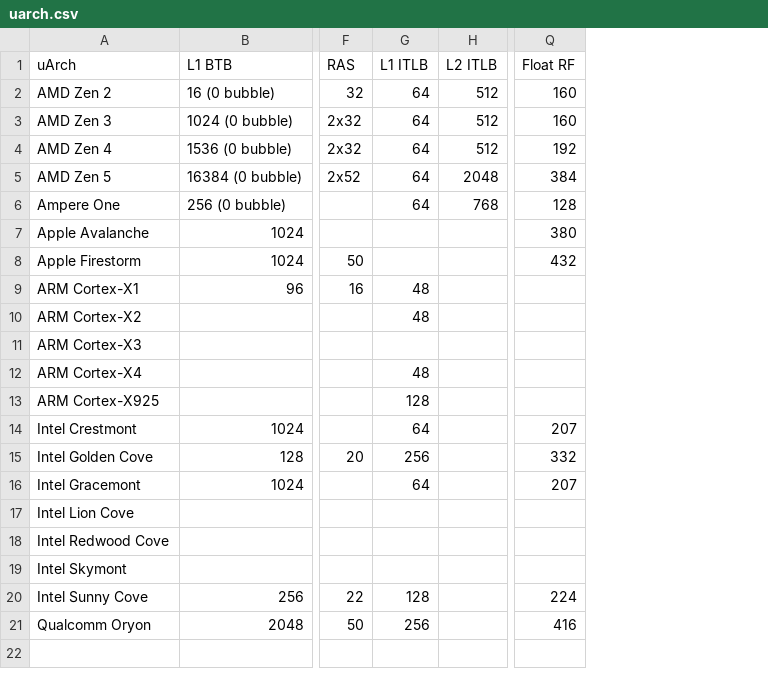
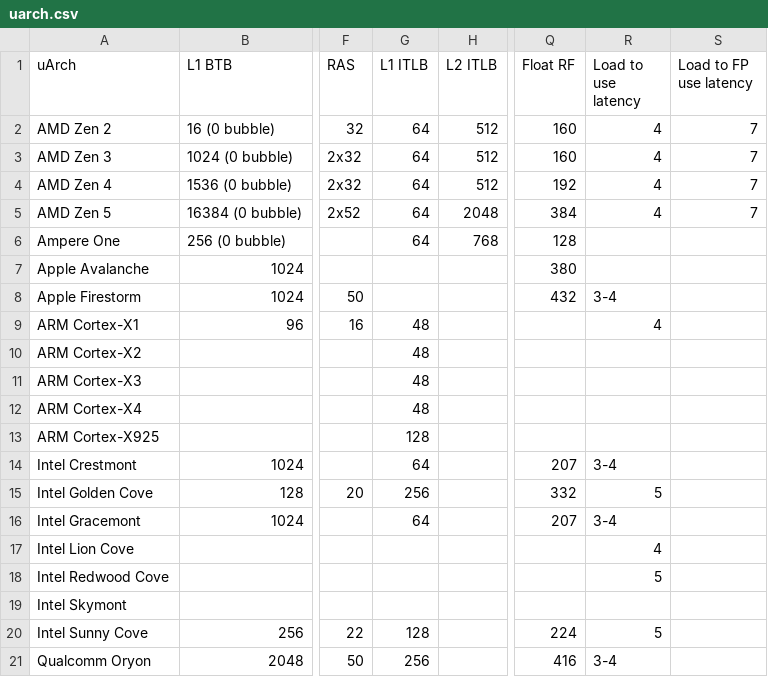
Before and after one commit to jiegec/cpu, a CSV file: docs/uarch.csv, drawn as a sheet; only a part is shown, gaps mark what is left out; the diff names each change by its address in the sheet, - before the commit and + after, or states it on an @@ line.

Commit message:
Add load to use latency to db

```diff
--- a/docs/uarch.csv
+++ b/docs/uarch.csv
+column R (Load to use latency), rows 2-21: 4 | 4 | 4 | 4 |  |  | 3-4 | 4 |  |  |  |  | 3-4 | 5 | 3-4 | 4 | 5 |  | 5 | 3-4
+column S (Load to FP use latency), rows 2-5: all 7
-G11 (L1 ITLB): (empty)
+G11 (L1 ITLB): 48
```
